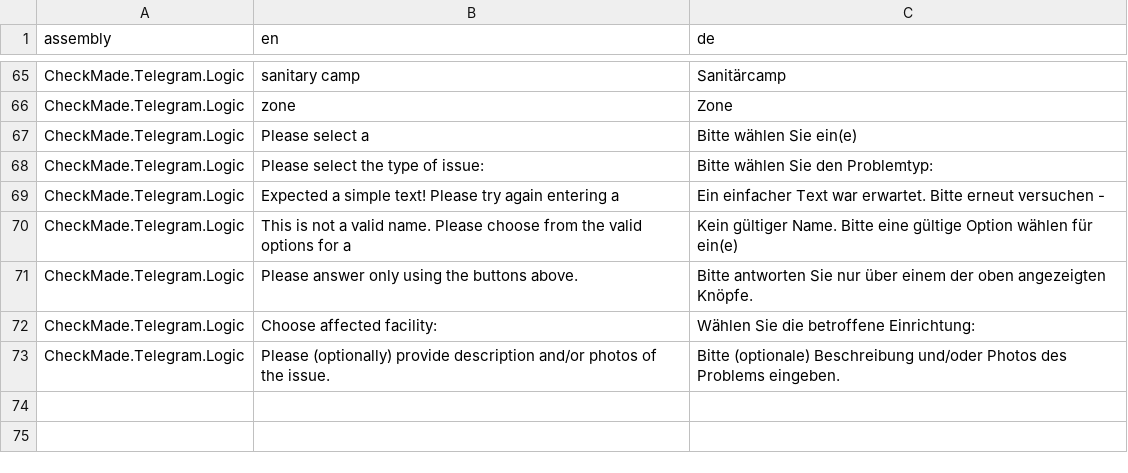
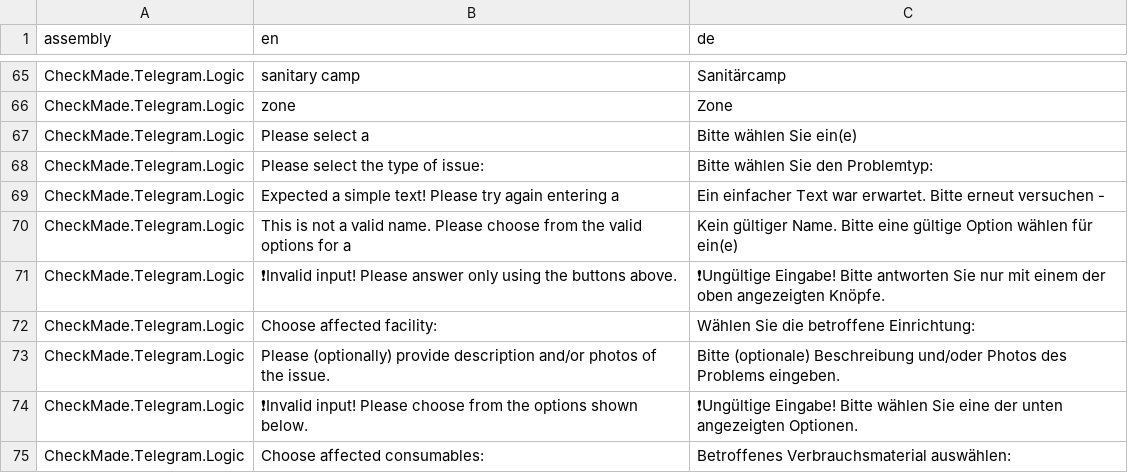
Before and after one commit to CheckMadeLtd/CheckMade, a TSV file: Src/CheckMade.Common.Utils/UiTranslation/TargetLanguages/de.tsv, drawn as a sheet; only a part is shown, gaps mark what is left out; the diff names each change by its address in the sheet, - before the commit and + after, or states it on an @@ line.

Commit message:
Extract invalid input warnings into WorkflowResponse.cs

```diff
--- a/Src/CheckMade.Common.Utils/UiTranslation/TargetLanguages/de.tsv
+++ b/Src/CheckMade.Common.Utils/UiTranslation/TargetLanguages/de.tsv
-B71 (en): Please answer…
+B71 (en): ❗Invalid input! Please answer…
-C71 (de): Bitte antworten Sie nur über einem der…
+C71 (de): ❗Ungültige Eingabe! Bitte antworten Sie nur mit einem der…
+row 74: CheckMade.Telegram.Logic | ❗Invalid input! Please choose from the options shown below. | ❗Ungültige Eingabe! Bitte wählen Sie eine der unten angezeigten Optionen.
+row 75: CheckMade.Telegram.Logic | Choose affected consumables: | Betroffenes Verbrauchsmaterial auswählen:
```
Also changed, not shown: 6 other files.
